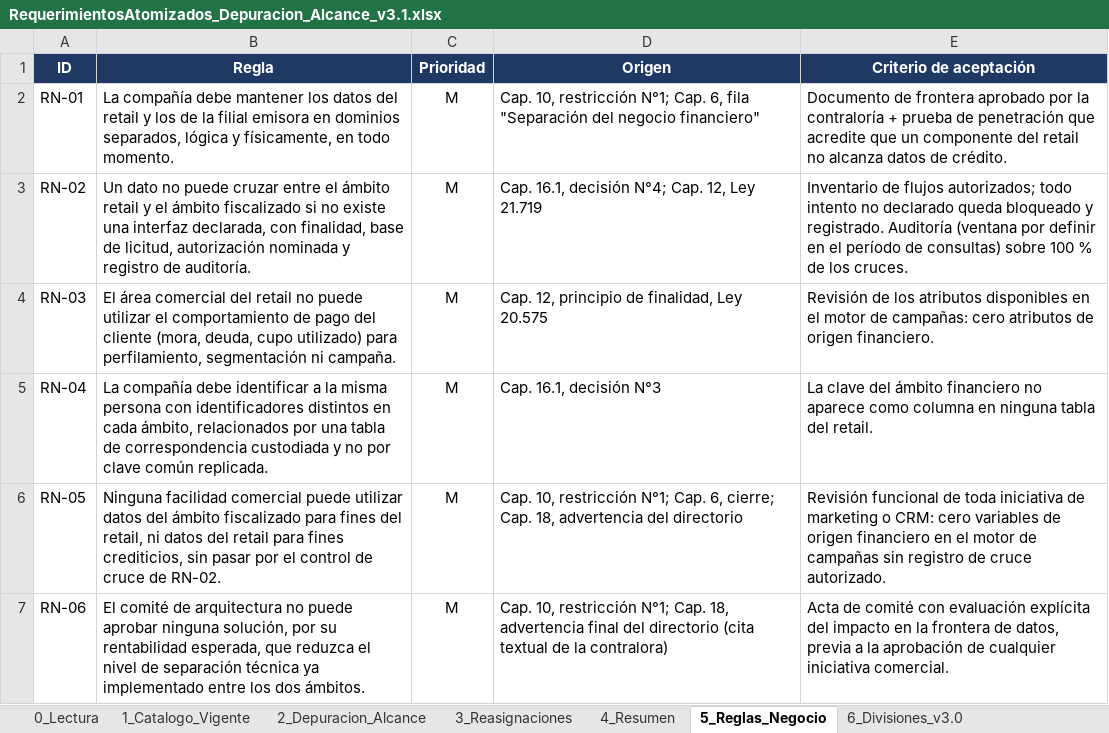
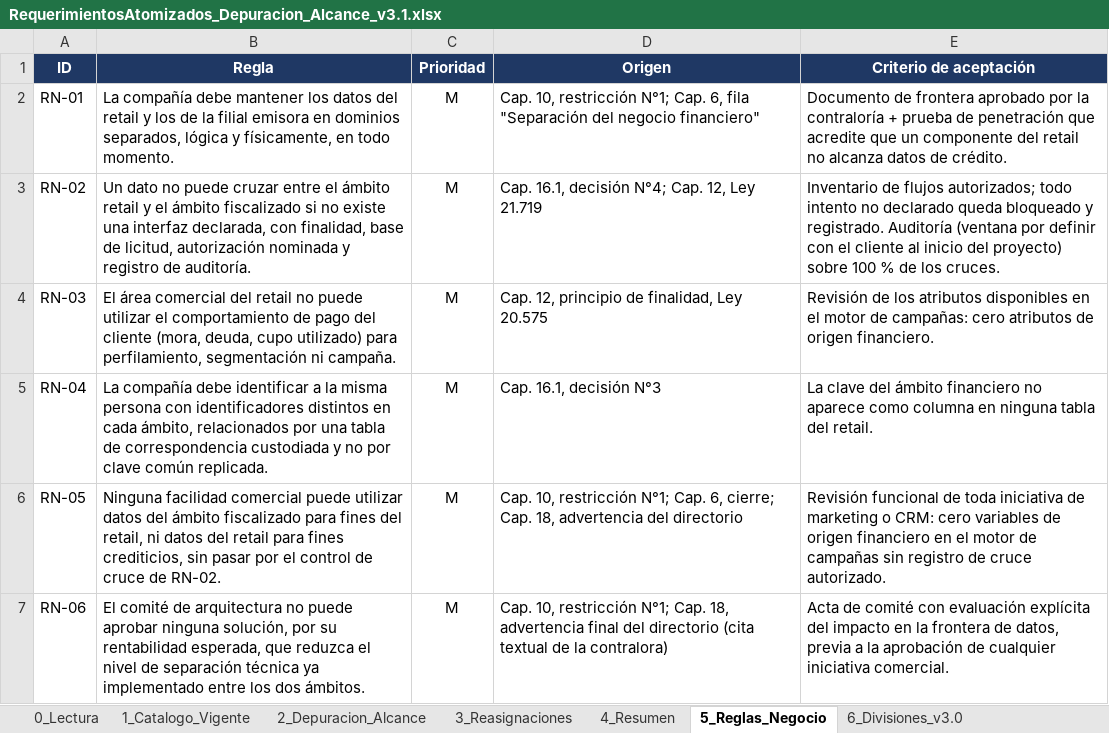
Before and after one commit to ManuelsAguilera/LicitacionContexto, an Excel workbook: 01_Requerimientos/RequerimientosAtomizados_Depuracion_Alcance_v3.1.xlsx, sheet 5_Reglas_Negocio, drawn as a sheet; only a part is shown; values as stored, in another font and other column widths than the file's, no borders; the diff names each change by its address in the sheet, - before the commit and + after, or states it on an @@ line.

```diff
--- a/01_Requerimientos/RequerimientosAtomizados_Depuracion_Alcance_v3.1.xlsx (sheet 5_Reglas_Negocio)
+++ b/01_Requerimientos/RequerimientosAtomizados_Depuracion_Alcance_v3.1.xlsx (sheet 5_Reglas_Negocio)
-E3 (Criterio de aceptación): …por definir en el período de consultas) sobre 100…
+E3 (Criterio de aceptación): …por definir con el cliente al inicio del proyecto) sobre 100…
```
Also changed, not shown: sheet 8_Pendientes, sheet 0_Lectura, sheet 1_Catalogo_Vigente, 6 other files.
